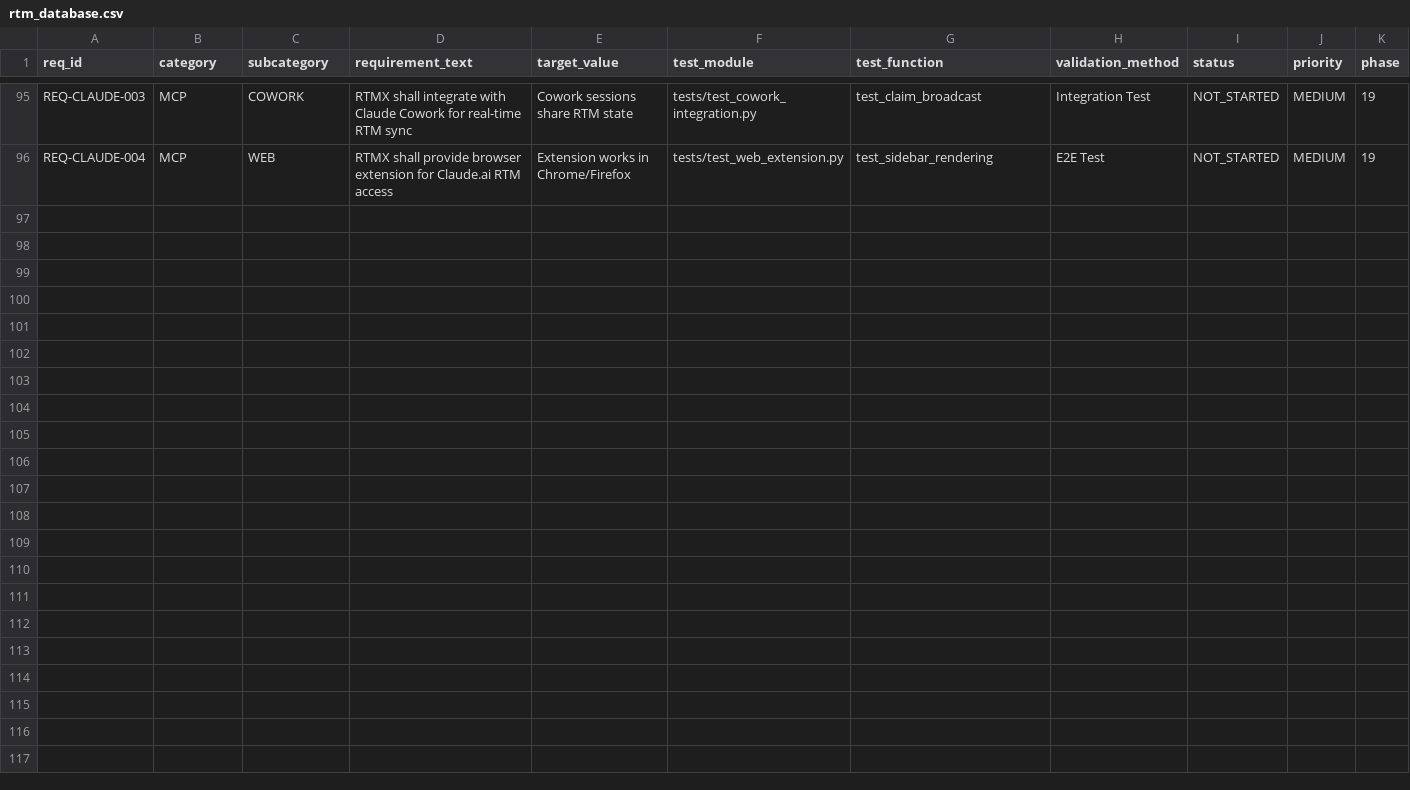
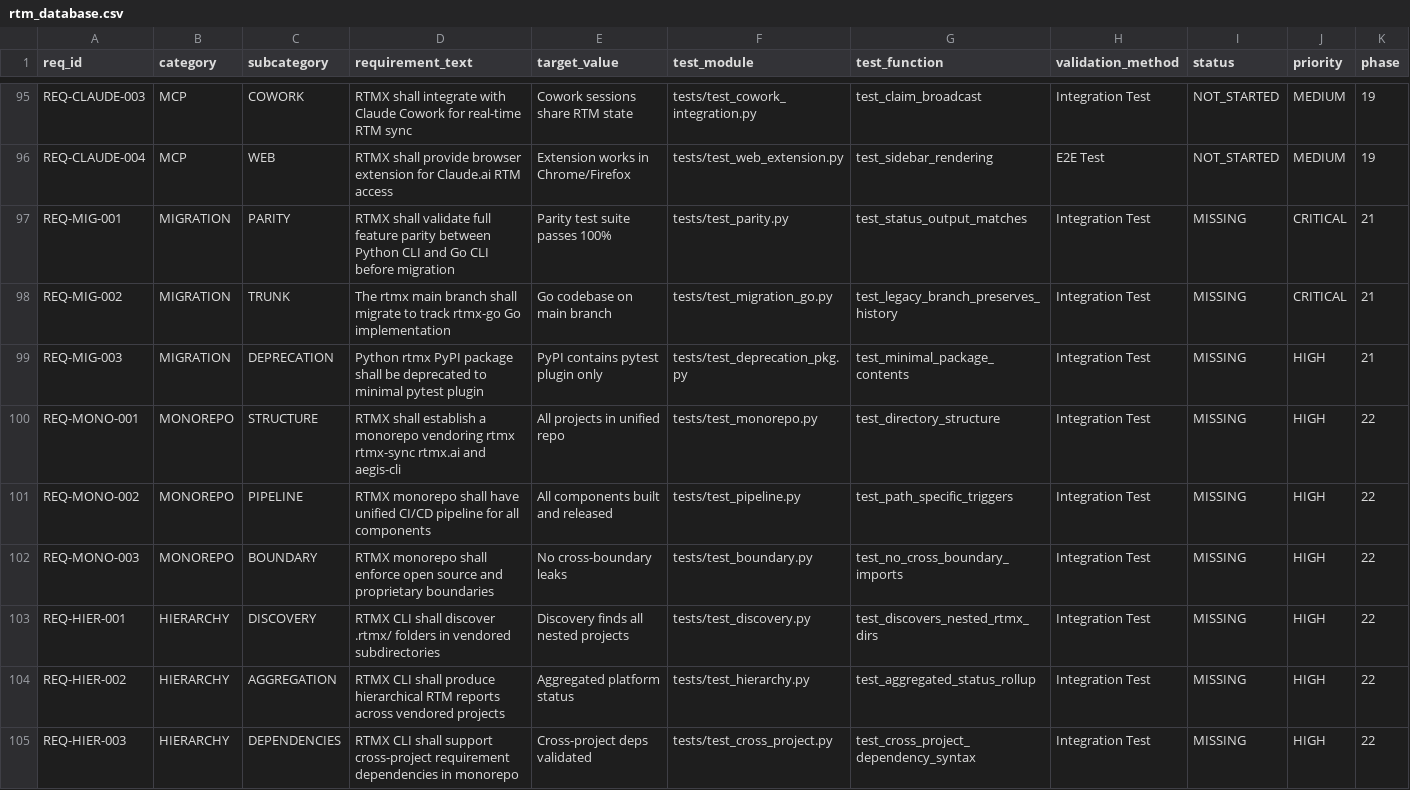
Before and after one commit to rtmx-ai/rtmx, a CSV file: docs/rtm_database.csv, drawn as a sheet; only a part is shown, gaps mark what is left out; rows hold the shown columns only; the diff names each change by its address in the sheet, - before the commit and + after, or states it on an @@ line.

```diff
--- a/docs/rtm_database.csv
+++ b/docs/rtm_database.csv
+row 97: REQ-MIG-001 | MIGRATION | PARITY | RTMX shall validate full feature parity between Python CLI and Go CLI before migration | Parity test suite passes 100% | tests/test_parity.py | test_status_output_matches | Integration Test | MISSING | CRITICAL | 21
+row 98: REQ-MIG-002 | MIGRATION | TRUNK | The rtmx main branch shall migrate to track rtmx-go Go implementation | Go codebase on main branch | tests/test_migration_go.py | test_legacy_branch_preserves_history | Integration Test | MISSING | CRITICAL | 21
+row 99: REQ-MIG-003 | MIGRATION | DEPRECATION | Python rtmx PyPI package shall be deprecated to minimal pytest plugin | PyPI contains pytest plugin only | tests/test_deprecation_pkg.py | test_minimal_package_contents | Integration Test | MISSING | HIGH | 21
+row 100: REQ-MONO-001 | MONOREPO | STRUCTURE | RTMX shall establish a monorepo vendoring rtmx rtmx-sync rtmx.ai and aegis-cli | All projects in unified repo | tests/test_monorepo.py | test_directory_structure | Integration Test | MISSING | HIGH | 22
+row 101: REQ-MONO-002 | MONOREPO | PIPELINE | RTMX monorepo shall have unified CI/CD pipeline for all components | All components built and released | tests/test_pipeline.py | test_path_specific_triggers | Integration Test | MISSING | HIGH | 22
+row 102: REQ-MONO-003 | MONOREPO | BOUNDARY | RTMX monorepo shall enforce open source and proprietary boundaries | No cross-boundary leaks | tests/test_boundary.py | test_no_cross_boundary_imports | Integration Test | MISSING | HIGH | 22
+row 103: REQ-HIER-001 | HIERARCHY | DISCOVERY | RTMX CLI shall discover .rtmx/ folders in vendored subdirectories | Discovery finds all nested projects | tests/test_discovery.py | test_discovers_nested_rtmx_dirs | Integration Test | MISSING | HIGH | 22
+row 104: REQ-HIER-002 | HIERARCHY | AGGREGATION | RTMX CLI shall produce hierarchical RTM reports across vendored projects | Aggregated platform status | tests/test_hierarchy.py | test_aggregated_status_rollup | Integration Test | MISSING | HIGH | 22
+row 105: REQ-HIER-003 | HIERARCHY | DEPENDENCIES | RTMX CLI shall support cross-project requirement dependencies in monorepo | Cross-project deps validated | tests/test_cross_project.py | test_cross_project_dependency_syntax | Integration Test | MISSING | HIGH | 22
```
Also changed, not shown: 9 other files.
